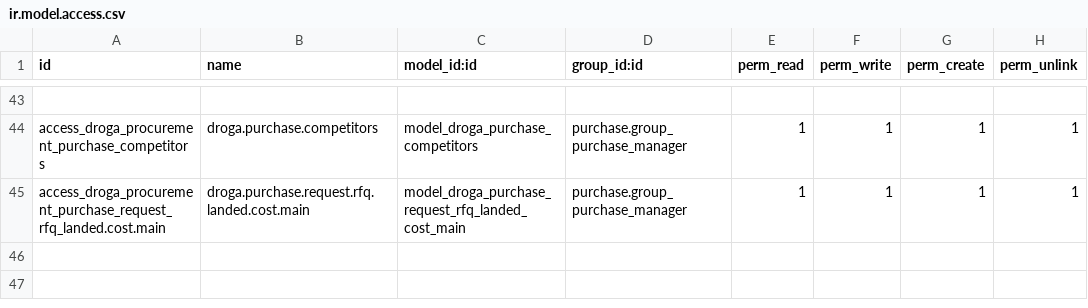
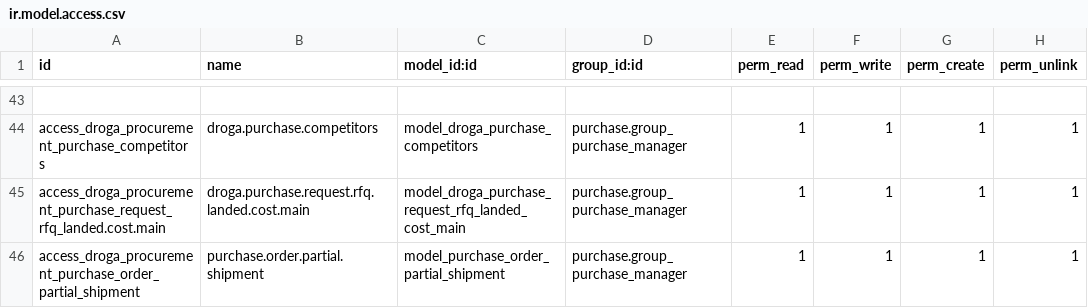
Before and after one commit to phillmona-dev/ecs_erp, a CSV file: droga_procurement/security/ir.model.access.csv, drawn as a sheet; only a part is shown, gaps mark what is left out.

Commit message:
Partial shipment updated on procurement module

```diff
--- a/droga_procurement/security/ir.model.access.csv
+++ b/droga_procurement/security/ir.model.access.csv
@@ -45 +45,2 @@ access_droga_procurement_purchase_competitors,droga.purchase.competitors,model_d
 access_droga_procurement_purchase_request_rfq_landed.cost.main,droga.purchase.request.rfq.landed.cost.main,model_droga_purchase_request_rfq_landed_cost_main,purchase.group_purchase_manager,1,1,1,1
+access_droga_procurement_purchase_order_partial_shipment,purchase.order.partial.shipment,model_purchase_order_partial_shipment,purchase.group_purchase_manager,1,1,1,1
```
Also changed, not shown: 4 other files.
